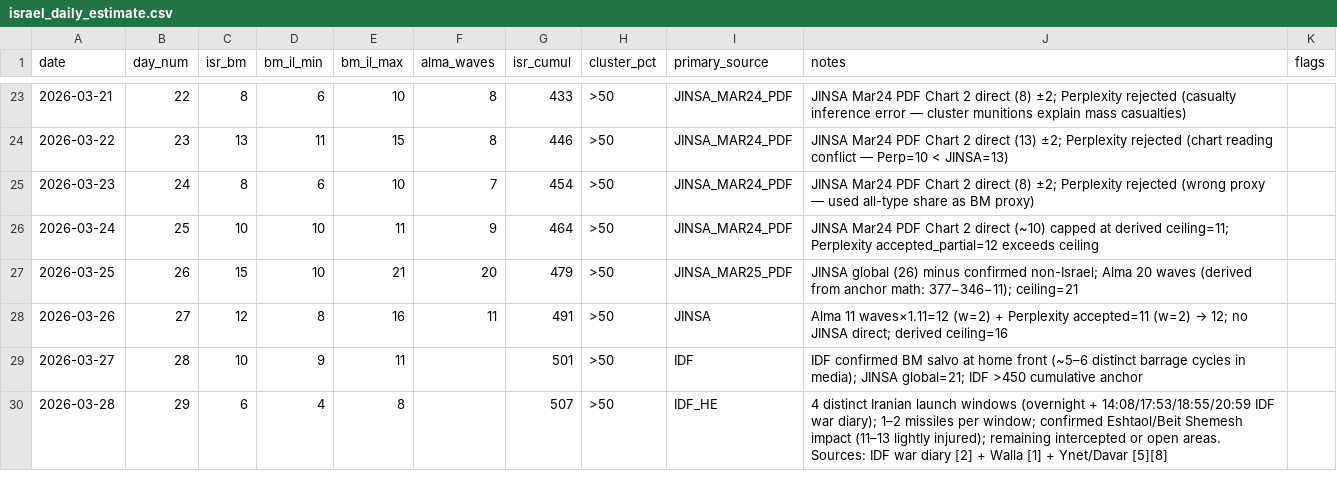
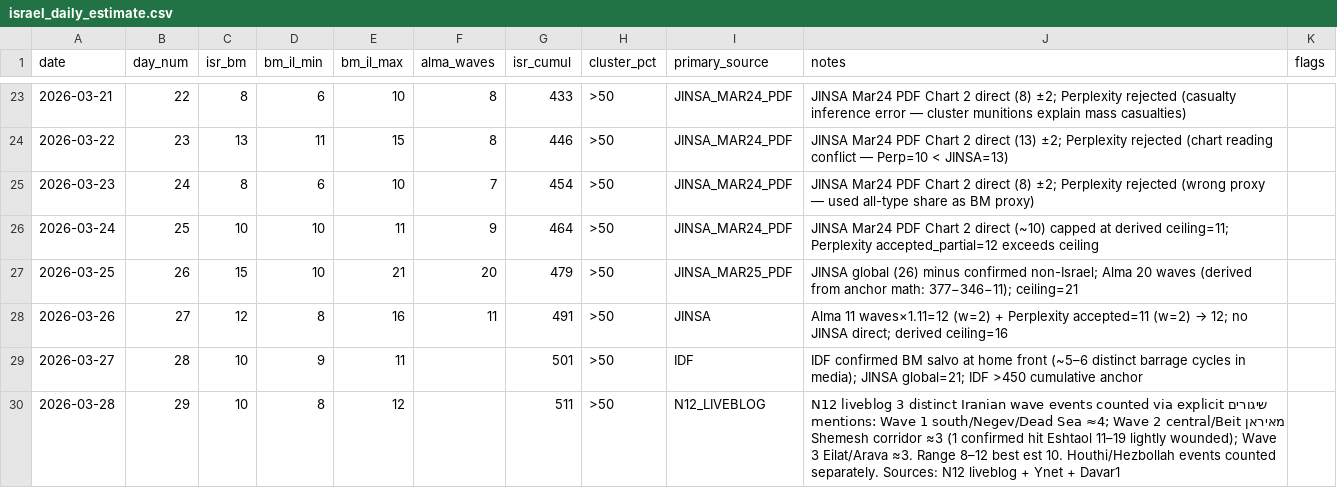
Before and after one commit to yurynahshan/iran-bm-forecast, a CSV file: data/israel_daily_estimate.csv, drawn as a sheet; only a part is shown, gaps mark what is left out.

```diff
--- a/data/israel_daily_estimate.csv
+++ b/data/israel_daily_estimate.csv
@@ -29,2 +29,2 @@ date,day_num,isr_bm,bm_il_min,bm_il_max,alma_waves,isr_cumul,cluster_pct,primary
 2026-03-27,28,10,9,11,,501,>50,IDF,IDF confirmed BM salvo at home front (~5–6 distinct barrage cycles in media); JINSA global=21; IDF >450 cumulative anchor,
-2026-03-28,29,6,4,8,,507,>50,IDF_HE,4 distinct Iranian launch windows (overnight + 14:08/17:53/18:55/20:59 IDF war diary); 1–2 missiles per window; confirmed Eshtaol/Beit Shemesh impact (11–13 lightly injured); remaining intercepted or open areas. Sources: IDF war diary [2] + Walla [1] + Ynet/Davar [5][8],
+2026-03-28,29,10,8,12,,511,>50,N12_LIVEBLOG,N12 liveblog 3 distinct Iranian wave events counted via explicit שיגורים מאיראן mentions: Wave 1 south/Negev/Dead Sea ≈4; Wave 2 central/Beit Shemesh corridor ≈3 (1 confirmed hit Eshtaol 11–19 lightly wounded); Wave 3 Eilat/Arava ≈3. Range 8–12 best est 10. Houthi/Hezbollah events counted separately. Sources: N12 liveblog + Ynet + Davar1,
```
Also changed, not shown: predictions/predictions.csv, 5 other files.
